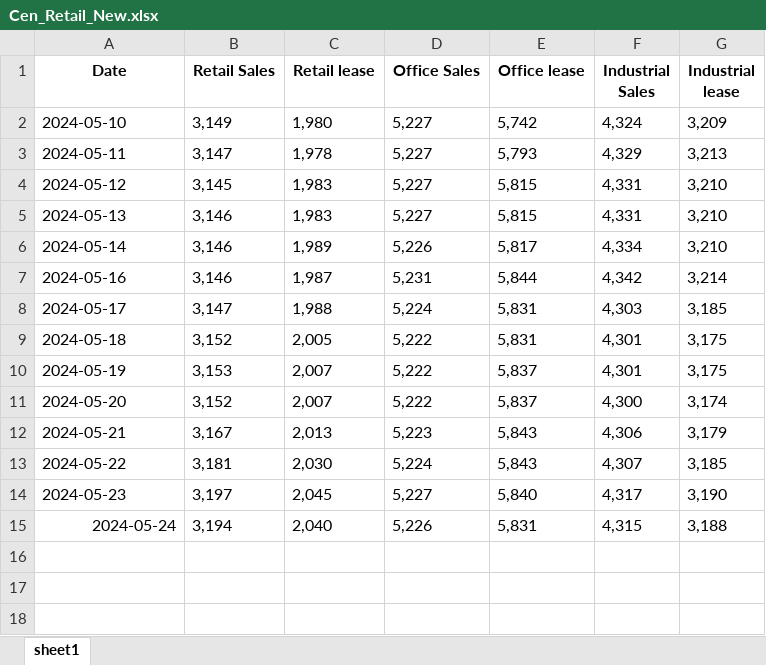
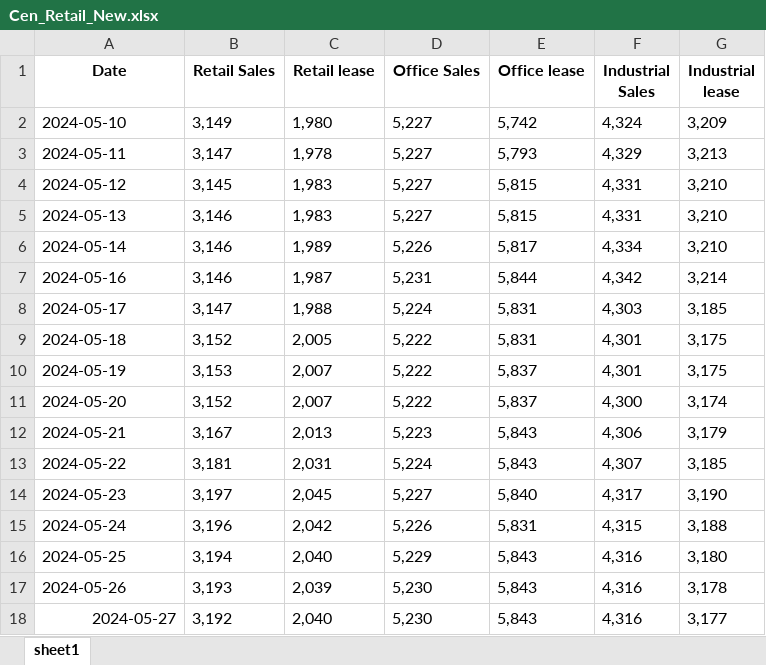
Before and after one commit to HKMAEC1/Runcode, an Excel workbook: Cen_Retail_New.xlsx, sheet sheet1, drawn as a sheet; values as stored, in another font and other column widths than the file's, no borders; the diff names each change by its address in the sheet, - before the commit and + after, or states it on an @@ line.

Commit message:
Add files via upload

```diff
--- a/Cen_Retail_New.xlsx (sheet sheet1)
+++ b/Cen_Retail_New.xlsx (sheet sheet1)
-C13 (Retail lease): 2,030
+C13 (Retail lease): 2,031
-A15 alignment: right
+A15 alignment: left
-B15 (Retail Sales): 3,194
+B15 (Retail Sales): 3,196
-C15 (Retail lease): 2,040
+C15 (Retail lease): 2,042
+row 16: 2024-05-25 | 3,194 | 2,040 | 5,229 | 5,843 | 4,316 | 3,180
+row 17: 2024-05-26 | 3,193 | 2,039 | 5,230 | 5,843 | 4,316 | 3,178
+row 18: 2024-05-27 | 3,192 | 2,040 | 5,230 | 5,843 | 4,316 | 3,177
```
